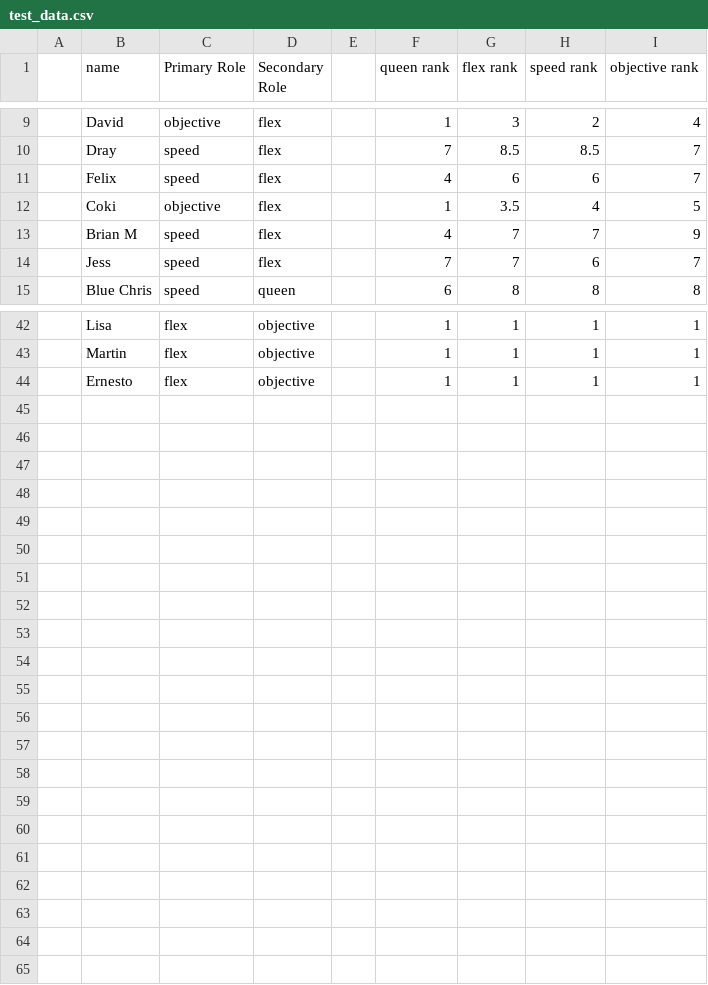
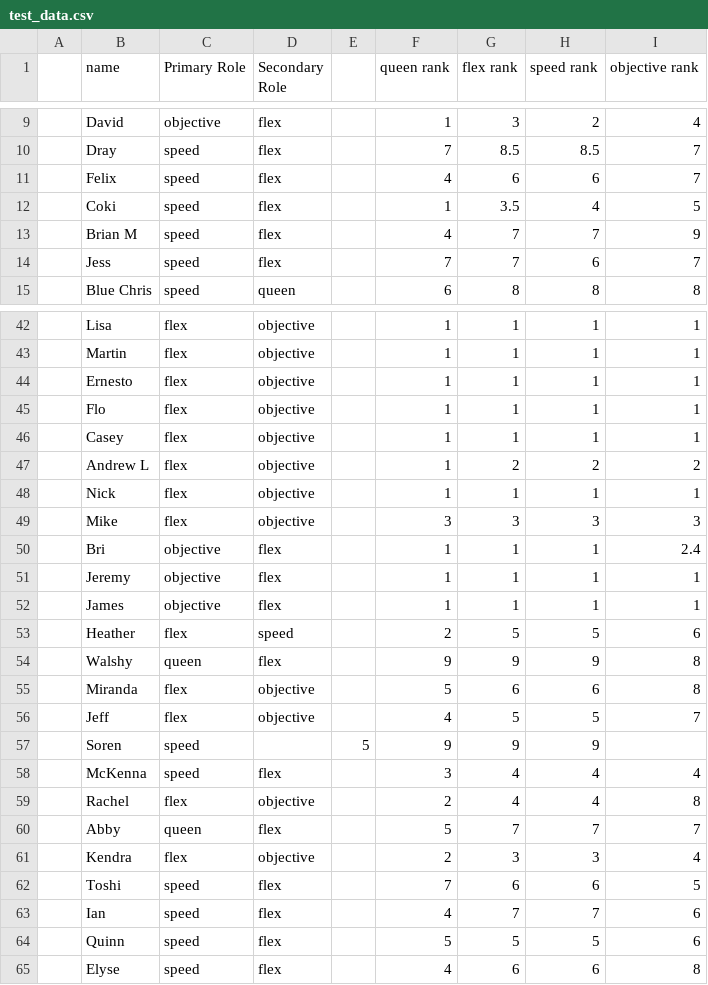
Before and after one commit to JasmineDeng/kq_team_matching, a CSV file: src/data/test_data.csv, drawn as a sheet; only a part is shown, gaps mark what is left out; the diff covers the shown part only.

```diff
--- a/src/data/test_data.csv
+++ b/src/data/test_data.csv
@@ -11,3 +11,3 @@
 ,Felix,speed,flex,,4,6,6,7
-,Coki,objective,flex,,1,3.5,4,5
+,Coki,speed,flex,,1,3.5,4,5
 ,Brian M,speed,flex,,4,7,7,9
@@ -44 +44,22 @@
 ,Ernesto,flex,objective,,1,1,1,1
+,Flo,flex,objective,,1,1,1,1
+,Casey,flex,objective,,1,1,1,1
+,Andrew L,flex,objective,,1,2,2,2
+,Nick,flex,objective,,1,1,1,1
+,Mike,flex,objective,,3,3,3,3
+,Bri,objective,flex,,1,1,1,2.4
+,Jeremy,objective,flex,,1,1,1,1
+,James,objective,flex,,1,1,1,1
+,Heather,flex,speed,,2,5,5,6
+,Walshy,queen,flex,,9,9,9,8
+,Miranda,flex,objective,,5,6,6,8
+,Jeff,flex,objective,,4,5,5,7
+,Soren,speed,,5,9,9,9
+,McKenna,speed,flex,,3,4,4,4
+,Rachel,flex,objective,,2,4,4,8
+,Abby,queen,flex,,5,7,7,7
+,Kendra,flex,objective,,2,3,3,4
+,Toshi,speed,flex,,7,6,6,5
+,Ian,speed,flex,,4,7,7,6
+,Quinn,speed,flex,,5,5,5,6
+,Elyse,speed,flex,,4,6,6,8
```
Also changed, not shown: 1 edited cell elsewhere in this file, 6 other files.
